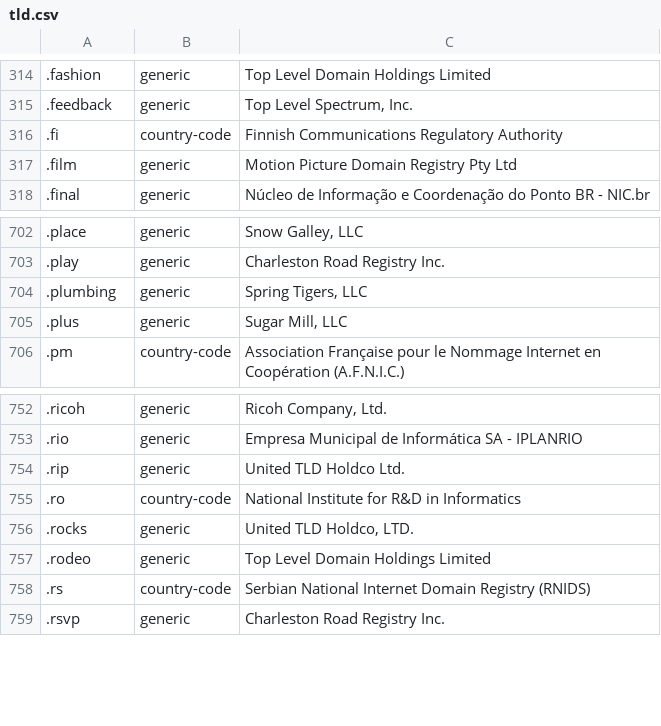
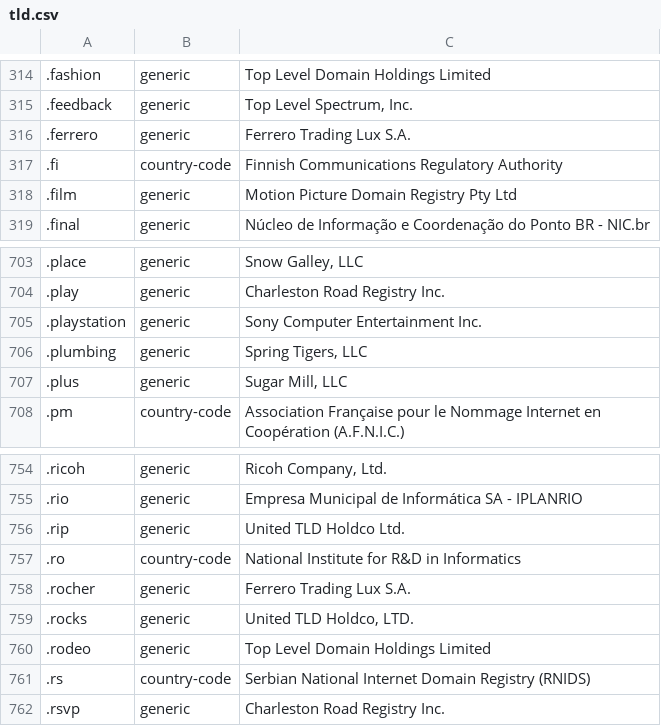
Before and after one commit to nojimage/tld-crawler, a CSV file: data/tld.csv, drawn as a sheet; only a part is shown, gaps mark what is left out; the diff names each change by its address in the sheet, - before the commit and + after, or states it on an @@ line.

```diff
--- a/data/tld.csv
+++ b/data/tld.csv
+row 316: .ferrero | generic | Ferrero Trading Lux S.A.
+row 705: .playstation | generic | Sony Computer Entertainment Inc.
+row 758: .rocher | generic | Ferrero Trading Lux S.A.
```
Also changed, not shown: 3 other files.
